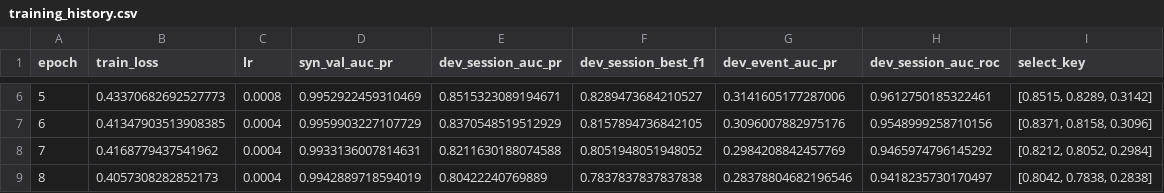
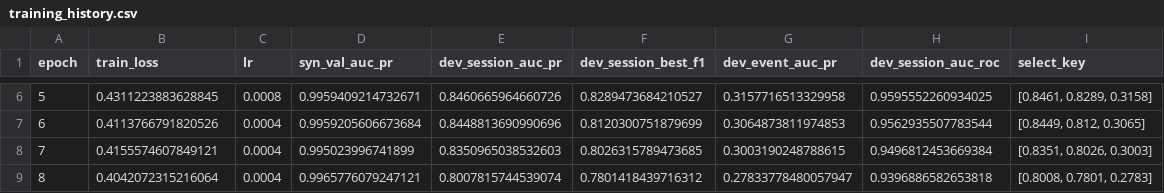
Before and after one commit to umg9bd/CloudSec, a CSV file: updated-temporal-analysis/artifacts/lstm_transformer_v6_3/training_history.csv, drawn as a sheet; only a part is shown, gaps mark what is left out; the diff covers the shown part only.

Commit message:
v6.3: train on the label priors the pipeline serves; refit fine-tune; README
action_risk_prior / principal_type_prior_risk in the training CSV are streamed (each row sees
only earlier rows), while the pipeline serves the frozen prior files. Attack rows averaged
0.395 in training vs 0.500 live. The v6.3 trainer now replaces both columns with the served
values (--priors serve, default): train == serve to 1e-16 per event name. A frozen prior is
one constant per name, so this adds no label leakage; out-of-fold priors were tried and
broke on heavy users (benign AssumeRole 0.11 -> 0.65).

Real dev: v6.3 0.846 session AUC-PR / 0.829 best F1 / 0.316 event AUC-PR (was 0.852 / 0.829 /
0.314), fine-tune (L2-SP 0.01, out-of-fold) 0.902 / 0.842 / 0.928. Explanations and the
dev comparison are regenerated; the random forest gains most (0.769 -> 0.817). Real test
was not re-run: the README's test numbers are marked as the previous models.

Generated with [Snowflake CoCo](https://docs.snowflake.com/en/user-guide/cortex-code/cortex-code)

Co-authored-by: Snowflake CoCo <noreply@snowflake.com>
(cherry picked from commit a4d3b52ceccd5b05ef44bd3b28ba7a4abc66ae92)

```diff
--- a/updated-temporal-analysis/artifacts/lstm_transformer_v6_3/training_history.csv
+++ b/updated-temporal-analysis/artifacts/lstm_transformer_v6_3/training_history.csv
@@ -6,4 +6,4 @@ epoch,train_loss,lr,syn_val_auc_pr,dev_session_auc_pr,dev_session_best_f1,dev_ev
-5,0.43370682692527773,0.0008,0.9952922459310469,0.8515323089194671,0.8289473684210527,0.3141605177287006,0.9612750185322461,"[0.8515, 0.8289, 0.3142]"
-6,0.41347903513908385,0.0004,0.9959903227107729,0.8370548519512929,0.8157894736842105,0.3096007882975176,0.9548999258710156,"[0.8371, 0.8158, 0.3096]"
-7,0.4168779437541962,0.0004,0.9933136007814631,0.8211630188074588,0.8051948051948052,0.2984208842457769,0.9465974796145292,"[0.8212, 0.8052, 0.2984]"
-8,0.4057308282852173,0.0004,0.9942889718594019,0.80422240769889,0.7837837837837838,0.28378804682196546,0.9418235730170497,"[0.8042, 0.7838, 0.2838]"
+5,0.4311223883628845,0.0008,0.9959409214732671,0.8460665964660726,0.8289473684210527,0.3157716513329958,0.9595552260934025,"[0.8461, 0.8289, 0.3158]"
+6,0.4113766791820526,0.0004,0.9959205606673684,0.8448813690990696,0.8120300751879699,0.3064873811974853,0.9562935507783544,"[0.8449, 0.812, 0.3065]"
+7,0.4155574607849121,0.0004,0.995023996741899,0.8350965038532603,0.8026315789473685,0.3003190248788615,0.9496812453669384,"[0.8351, 0.8026, 0.3003]"
+8,0.4042072315216064,0.0004,0.9965776079247121,0.8007815744539074,0.7801418439716312,0.27833778480057947,0.9396886582653818,"[0.8008, 0.7801, 0.2783]"
```
Also changed, not shown: 49 edited cells elsewhere in this file, updated-temporal-analysis/artifacts/lstm_transformer_v6_3/explanations/permutation_importance.csv, 8 other files.
